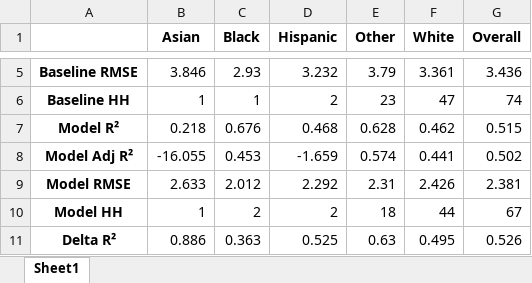
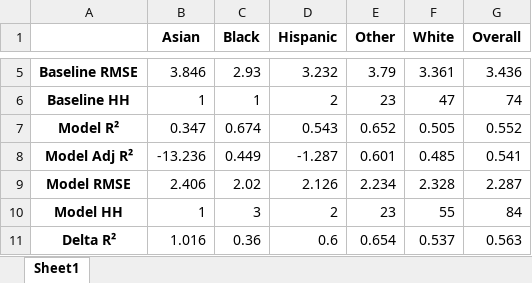
Before and after one commit to joamats/mit-sao2-spo2, an Excel workbook: results/xgbr_wSOFA_MSE.xlsx, sheet Sheet1, drawn as a sheet; only a part is shown, gaps mark what is left out; values as stored, in another font and other column widths than the file's, no borders; the diff covers the shown part only; the diff names each change by its address in the sheet, - before the commit and + after, or states it on an @@ line.

Commit message:
Small tweak to results with MSE

```diff
--- a/results/xgbr_wSOFA_MSE.xlsx (sheet Sheet1)
+++ b/results/xgbr_wSOFA_MSE.xlsx (sheet Sheet1)
-B7 (Asian): 0.218
+B7 (Asian): 0.347
-C7 (Black): 0.676
+C7 (Black): 0.674
-D7 (Hispanic): 0.468
+D7 (Hispanic): 0.543
-E7 (Other): 0.628
+E7 (Other): 0.652
-F7 (White): 0.462
+F7 (White): 0.505
-G7 (Overall): 0.515
+G7 (Overall): 0.552
-B8 (Asian): -16.055
+B8 (Asian): -13.236
-C8 (Black): 0.453
+C8 (Black): 0.449
-D8 (Hispanic): -1.659
+D8 (Hispanic): -1.287
-E8 (Other): 0.574
+E8 (Other): 0.601
-F8 (White): 0.441
+F8 (White): 0.485
-G8 (Overall): 0.502
+G8 (Overall): 0.541
-B9 (Asian): 2.633
+B9 (Asian): 2.406
-C9 (Black): 2.012
+C9 (Black): 2.02
-D9 (Hispanic): 2.292
+D9 (Hispanic): 2.126
-E9 (Other): 2.31
+E9 (Other): 2.234
-F9 (White): 2.426
+F9 (White): 2.328
-G9 (Overall): 2.381
+G9 (Overall): 2.287
-C10 (Black): 2
+C10 (Black): 3
-E10 (Other): 18
+E10 (Other): 23
-F10 (White): 44
+F10 (White): 55
-G10 (Overall): 67
+G10 (Overall): 84
-B11 (Asian): 0.886
+B11 (Asian): 1.016
-C11 (Black): 0.363
+C11 (Black): 0.36
-D11 (Hispanic): 0.525
+D11 (Hispanic): 0.6
-E11 (Other): 0.63
+E11 (Other): 0.654
-F11 (White): 0.495
+F11 (White): 0.537
-G11 (Overall): 0.526
+G11 (Overall): 0.563
```
Also changed, not shown: 16 edited cells elsewhere in this sheet, 2 other files.
